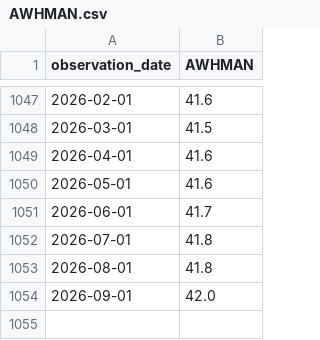
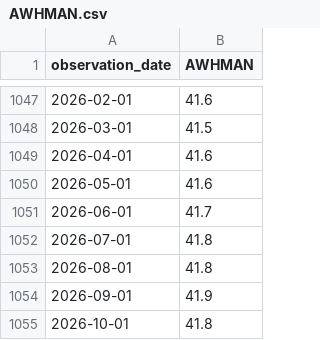
Before and after one commit to leeshien/economic_crisis_signals, a CSV file: data/raw/fred/AWHMAN.csv, drawn as a sheet; only a part is shown, gaps mark what is left out.

```diff
--- a/data/raw/fred/AWHMAN.csv
+++ b/data/raw/fred/AWHMAN.csv
@@ -1053,2 +1053,3 @@ observation_date,AWHMAN
 2026-08-01,41.8
-2026-09-01,42.0
+2026-09-01,41.9
+2026-10-01,41.8
```
Also changed, not shown: data/raw/fred/BAA.csv, data/raw/fred/FEDFUNDS.csv, 7 other files.
